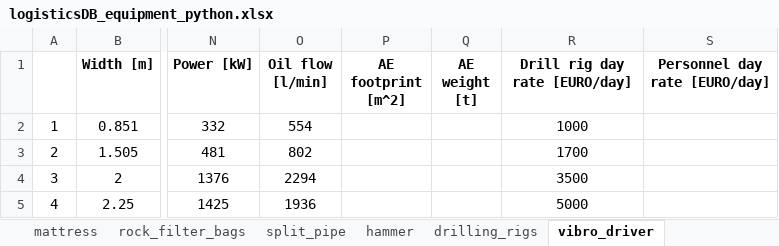
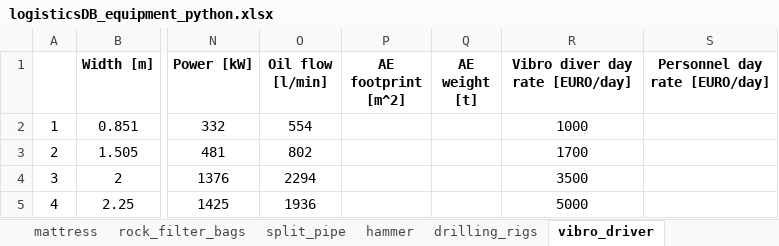
Before and after one commit to PauloCh/DTOcean-WP5, an Excel workbook: src/databases/logisticsDB_equipment_python.xlsx, sheet vibro_driver, drawn as a sheet; only a part is shown, gaps mark what is left out; values as stored, in another font and other column widths than the file's, no borders; the diff names each change by its address in the sheet, - before the commit and + after, or states it on an @@ line.

```diff
--- a/src/databases/logisticsDB_equipment_python.xlsx (sheet vibro_driver)
+++ b/src/databases/logisticsDB_equipment_python.xlsx (sheet vibro_driver)
-R1: Drill rig day rate [EURO/day]
+R1: Vibro diver day rate [EURO/day]
```
Also changed, not shown: src/databases/inputs_user.xlsx, 10 other files.
